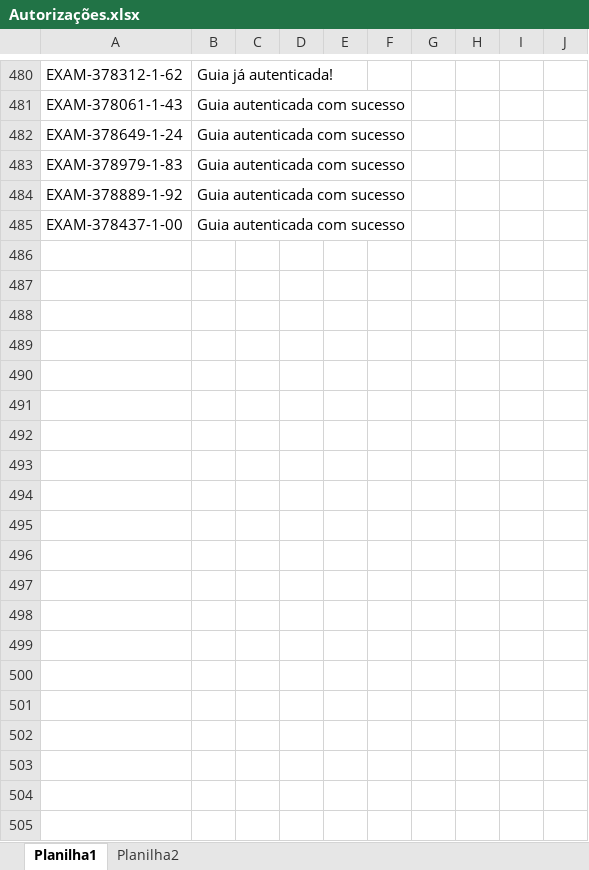
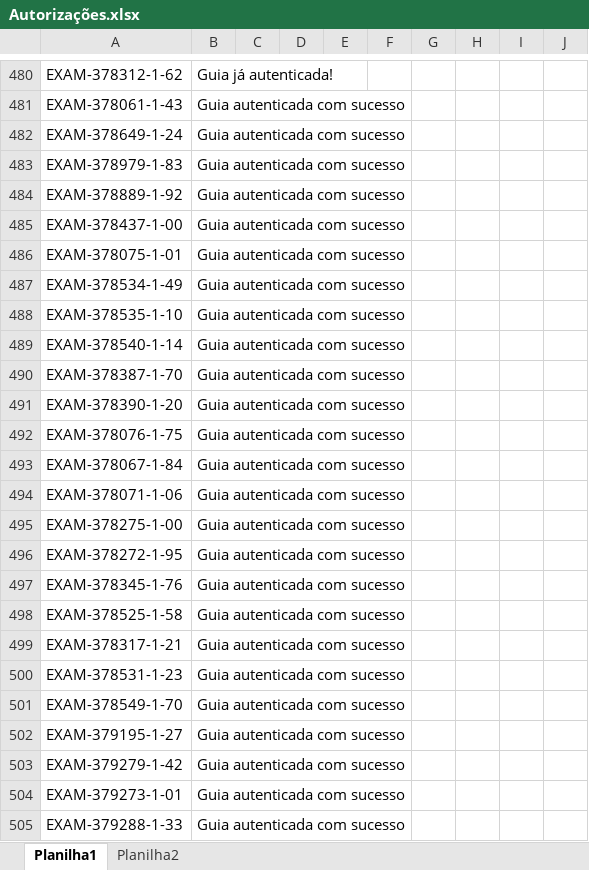
Before and after one commit to gleusmar/python, an Excel workbook: Autorizações.xlsx, sheet Planilha1, drawn as a sheet; only a part is shown, gaps mark what is left out; values as stored, in another font and other column widths than the file's, no borders; the diff covers the shown part only; the diff names each change by its address in the sheet, - before the commit and + after, or states it on an @@ line.

```diff
--- a/Autorizações.xlsx (sheet Planilha1)
+++ b/Autorizações.xlsx (sheet Planilha1)
+row 486: EXAM-378075-1-01 | Guia autenticada com sucesso
+row 487: EXAM-378534-1-49 | Guia autenticada com sucesso
+row 488: EXAM-378535-1-10 | Guia autenticada com sucesso
+row 489: EXAM-378540-1-14 | Guia autenticada com sucesso
+row 490: EXAM-378387-1-70 | Guia autenticada com sucesso
+row 491: EXAM-378390-1-20 | Guia autenticada com sucesso
+row 492: EXAM-378076-1-75 | Guia autenticada com sucesso
+row 493: EXAM-378067-1-84 | Guia autenticada com sucesso
+row 494: EXAM-378071-1-06 | Guia autenticada com sucesso
+row 495: EXAM-378275-1-00 | Guia autenticada com sucesso
+row 496: EXAM-378272-1-95 | Guia autenticada com sucesso
+row 497: EXAM-378345-1-76 | Guia autenticada com sucesso
+row 498: EXAM-378525-1-58 | Guia autenticada com sucesso
+row 499: EXAM-378317-1-21 | Guia autenticada com sucesso
+row 500: EXAM-378531-1-23 | Guia autenticada com sucesso
+row 501: EXAM-378549-1-70 | Guia autenticada com sucesso
+row 502: EXAM-379195-1-27 | Guia autenticada com sucesso
+row 503: EXAM-379279-1-42 | Guia autenticada com sucesso
+row 504: EXAM-379273-1-01 | Guia autenticada com sucesso
+row 505: EXAM-379288-1-33 | Guia autenticada com sucesso
```
Also changed, not shown: 253 added rows elsewhere in this sheet, sheet Planilha2, 2 other files.
